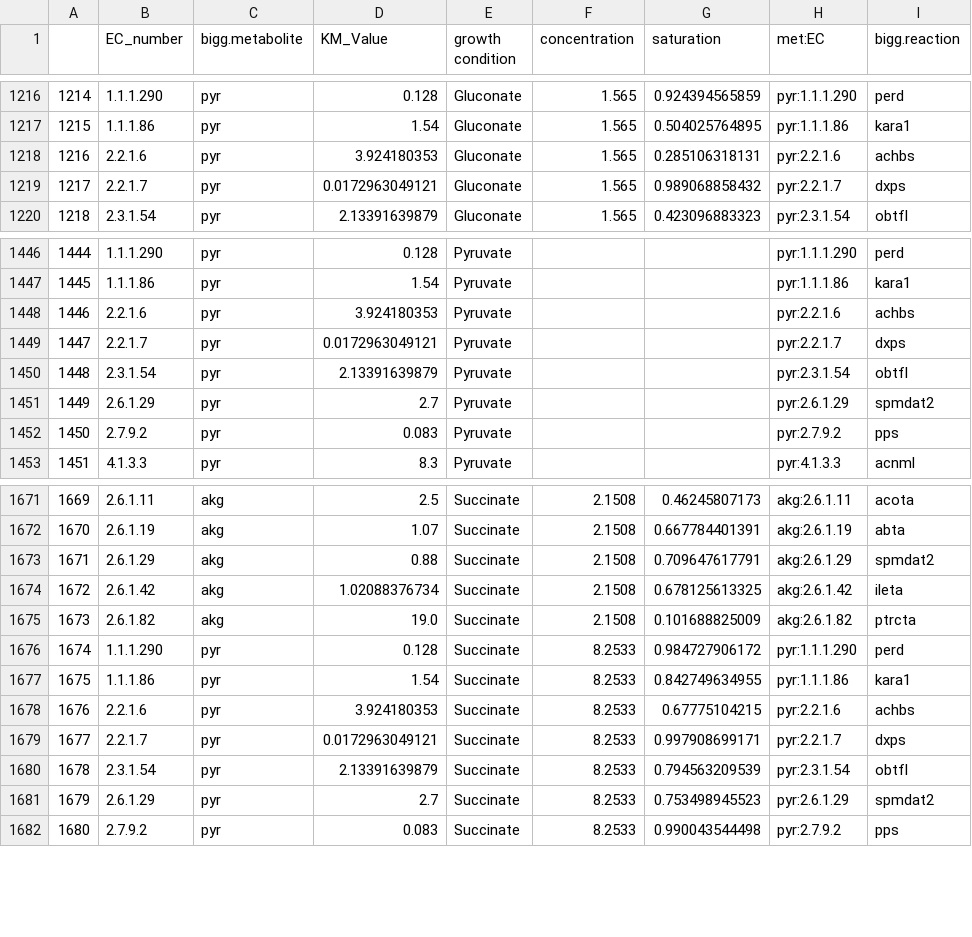
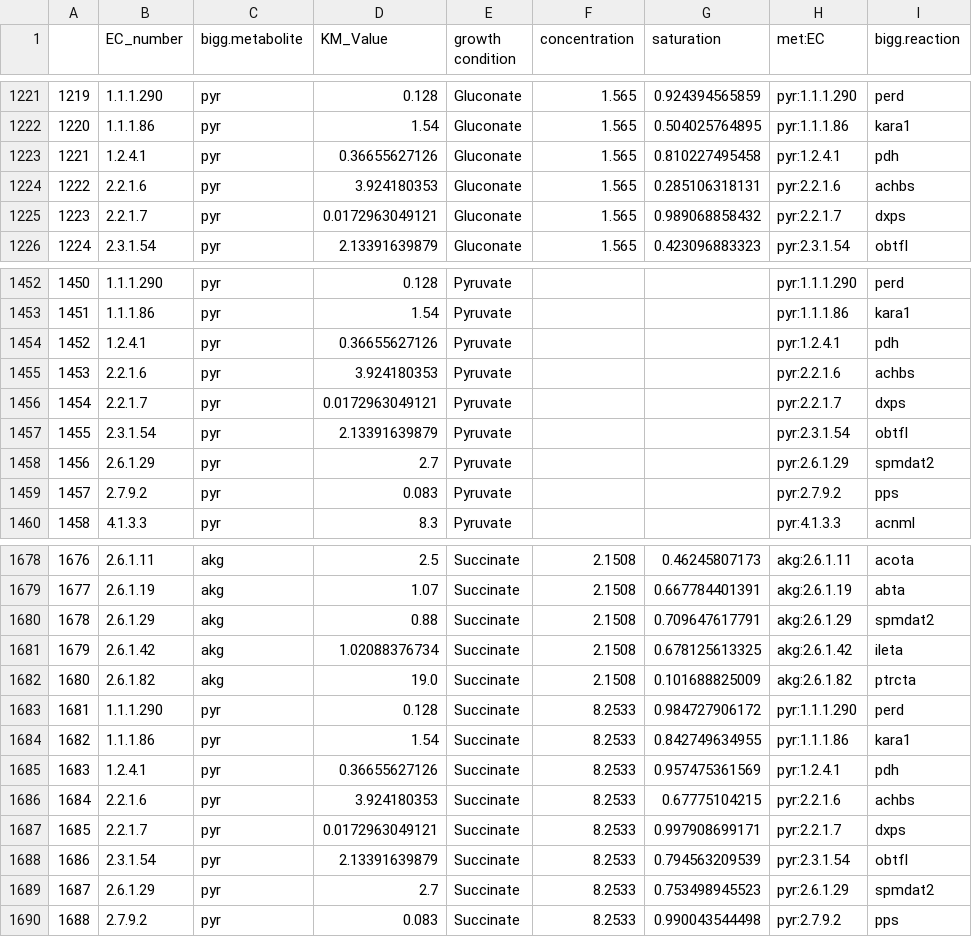
Before and after one commit to eladnoor/small-molecule-regulation, a CSV file: res/km_saturation_full.csv, drawn as a sheet; only a part is shown, gaps mark what is left out; the diff covers the shown part only; the diff names each change by its address in the sheet, - before the commit and + after, or states it on an @@ line.

```diff
--- a/res/km_saturation_full.csv
+++ b/res/km_saturation_full.csv
@@ column A renumbered from row 69 down @@
+row 1223: 1221 | 1.2.4.1 | pyr | 0.36655627126 | Gluconate | 1.565 | 0.810227495458 | pyr:1.2.4.1 | pdh
+row 1454: 1452 | 1.2.4.1 | pyr | 0.36655627126 | Pyruvate |  |  | pyr:1.2.4.1 | pdh
+row 1685: 1683 | 1.2.4.1 | pyr | 0.36655627126 | Succinate | 8.2533 | 0.957475361569 | pyr:1.2.4.1 | pdh
```
Also changed, not shown: 5 added rows elsewhere in this file, data/ecoli_ccm_ec_numbers.csv, data/ecoli_ccm_reg_thermo.csv, 32 other files.
